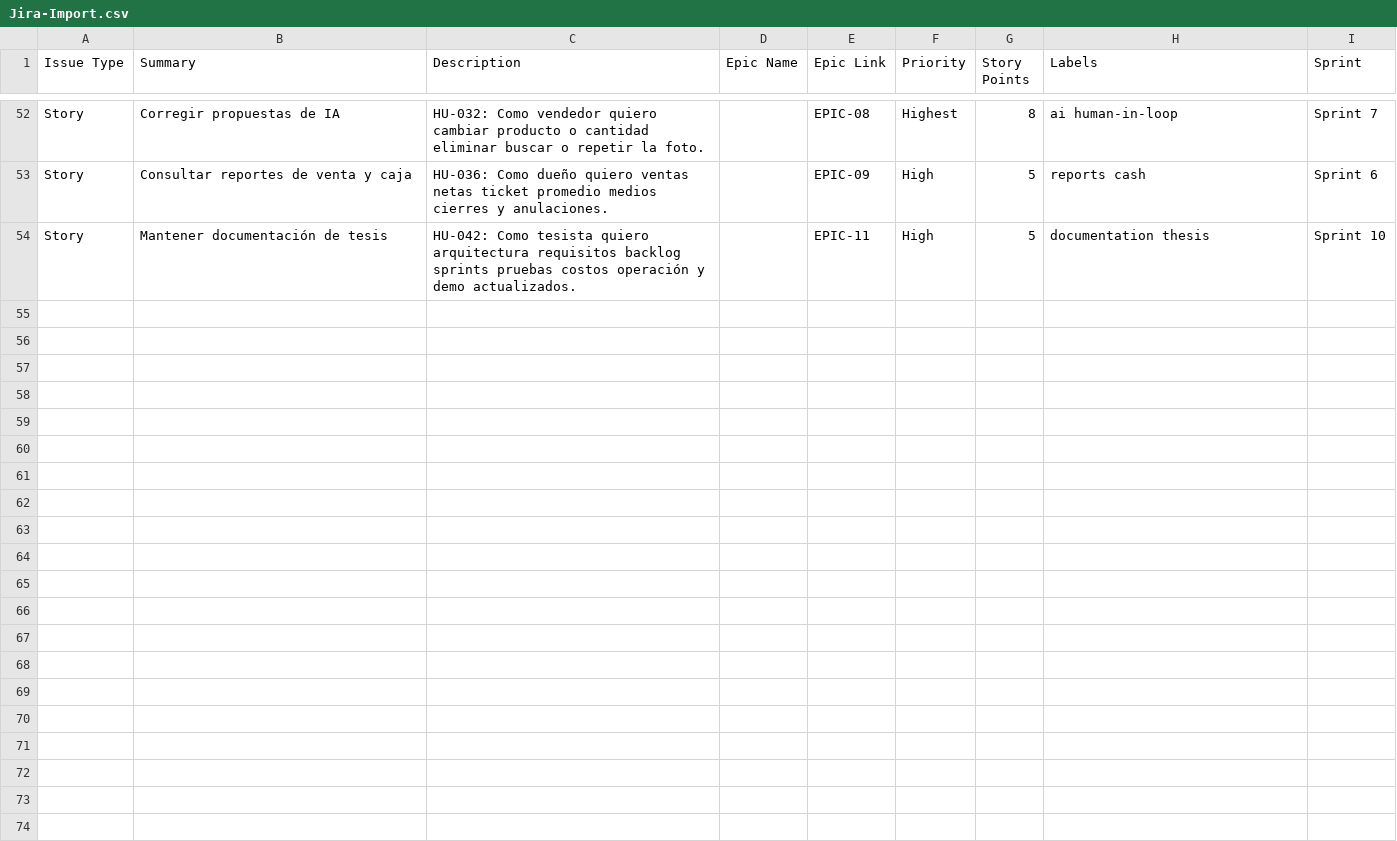
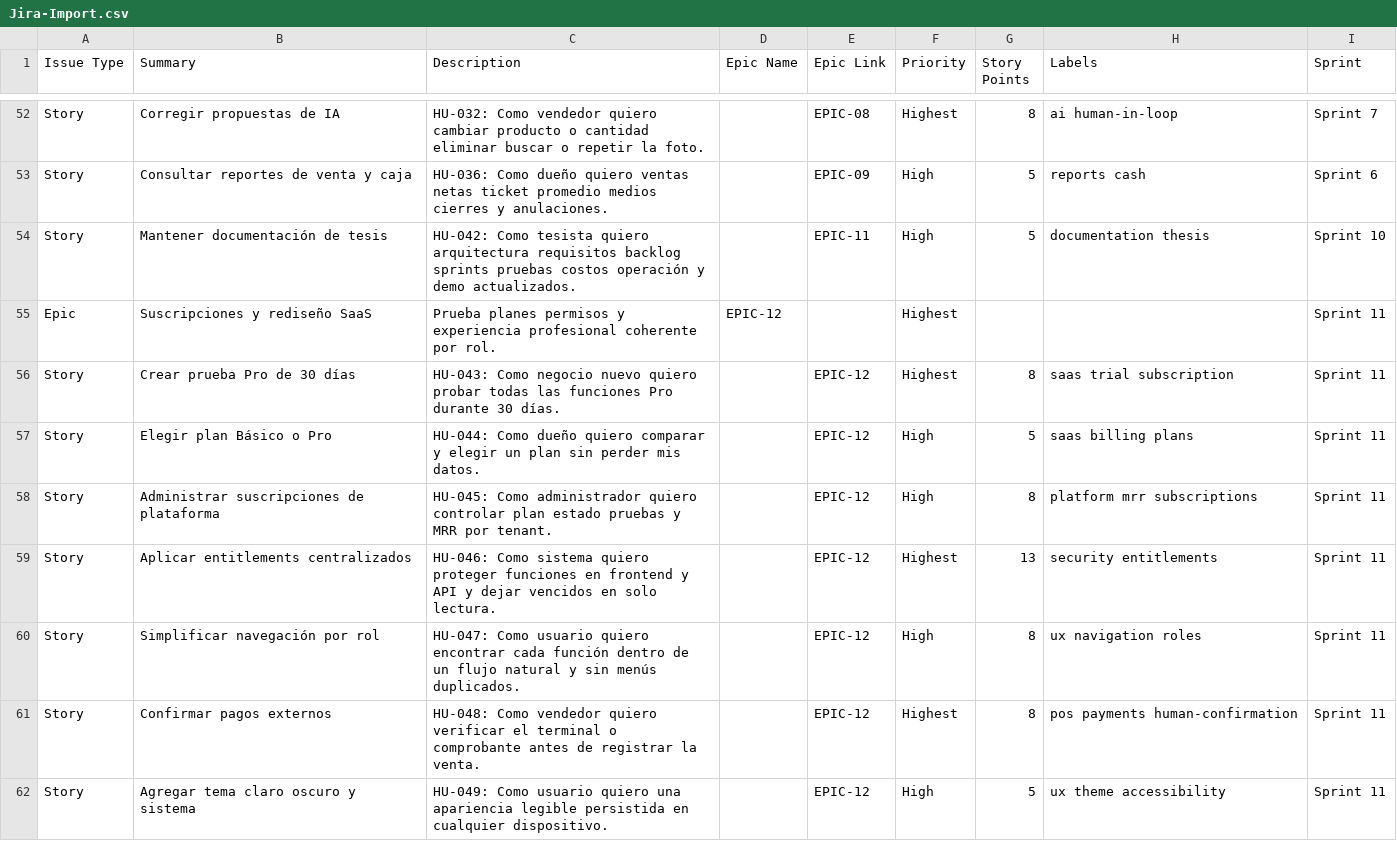
Before and after one commit to CamiloGonzalezSt/LocalitoSaaS, a CSV file: docs/Jira-Import.csv, drawn as a sheet; only a part is shown, gaps mark what is left out; the diff names each change by its address in the sheet, - before the commit and + after, or states it on an @@ line.

Commit message:
feat: renueva experiencia SaaS y planes de Localito

```diff
--- a/docs/Jira-Import.csv
+++ b/docs/Jira-Import.csv
+row 55: Epic | Suscripciones y rediseño SaaS | Prueba planes permisos y experiencia profesional coherente por rol. | EPIC-12 |  | Highest |  |  | Sprint 11
+row 56: Story | Crear prueba Pro de 30 días | HU-043: Como negocio nuevo quiero probar todas las funciones Pro durante 30 días. |  | EPIC-12 | Highest | 8 | saas trial subscription | Sprint 11
+row 57: Story | Elegir plan Básico o Pro | HU-044: Como dueño quiero comparar y elegir un plan sin perder mis datos. |  | EPIC-12 | High | 5 | saas billing plans | Sprint 11
+row 58: Story | Administrar suscripciones de plataforma | HU-045: Como administrador quiero controlar plan estado pruebas y MRR por tenant. |  | EPIC-12 | High | 8 | platform mrr subscriptions | Sprint 11
+row 59: Story | Aplicar entitlements centralizados | HU-046: Como sistema quiero proteger funciones en frontend y API y dejar vencidos en solo lectura. |  | EPIC-12 | Highest | 13 | security entitlements | Sprint 11
+row 60: Story | Simplificar navegación por rol | HU-047: Como usuario quiero encontrar cada función dentro de un flujo natural y sin menús duplicados. |  | EPIC-12 | High | 8 | ux navigation roles | Sprint 11
+row 61: Story | Confirmar pagos externos | HU-048: Como vendedor quiero verificar el terminal o comprobante antes de registrar la venta. |  | EPIC-12 | Highest | 8 | pos payments human-confirmation | Sprint 11
+row 62: Story | Agregar tema claro oscuro y sistema | HU-049: Como usuario quiero una apariencia legible persistida en cualquier dispositivo. |  | EPIC-12 | High | 5 | ux theme accessibility | Sprint 11
```
Also changed, not shown: 17 other files.
